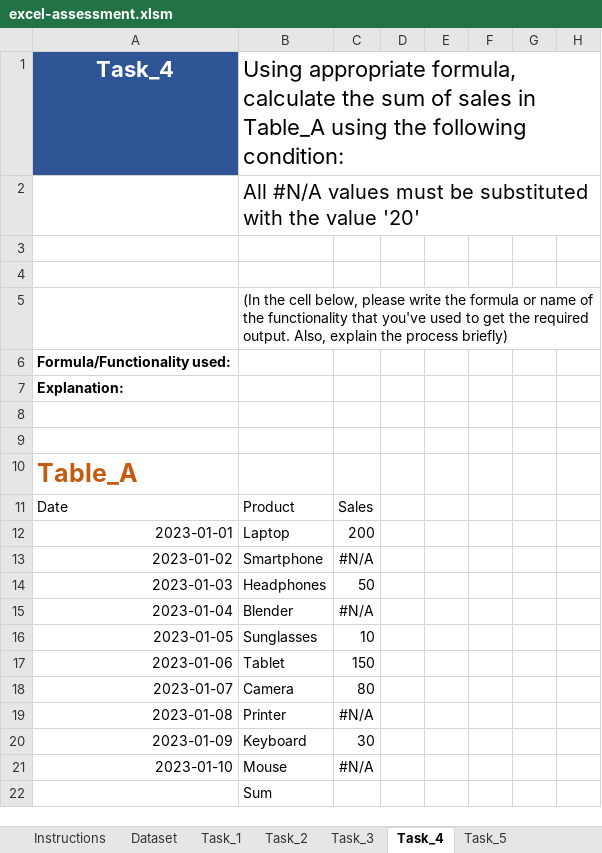
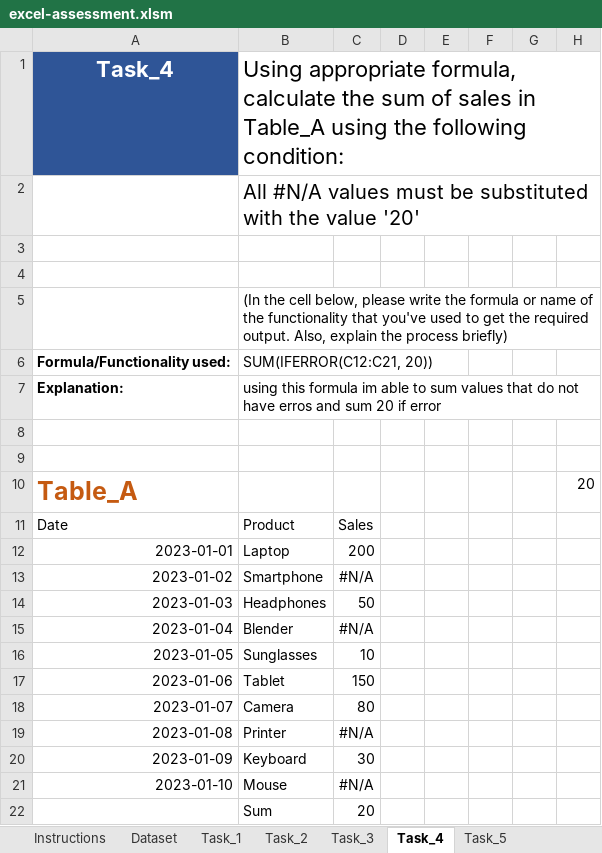
Before and after one commit to rodyrahi/MapUp-DA-Assessment-2024-main, an Excel workbook: excel-assessment.xlsm, sheet Task_4, drawn as a sheet; values as stored, in another font and other column widths than the file's, no borders; table styles not drawn; the diff names each change by its address in the sheet, - before the commit and + after, or states it on an @@ line.

```diff
--- a/excel-assessment.xlsm (sheet Task_4)
+++ b/excel-assessment.xlsm (sheet Task_4)
-B6: (empty)
+B6: SUM(IFERROR(C12:C21, 20))
-B7: (empty)
+B7: using this formula im able to sum values that do not have erros and sum 20 if error
-H10: (empty)
+H10: 20
-C22: (empty)
+C22: 20
```
Also changed, not shown: sheet Task_3, sheet Task_5, 2 other files.
